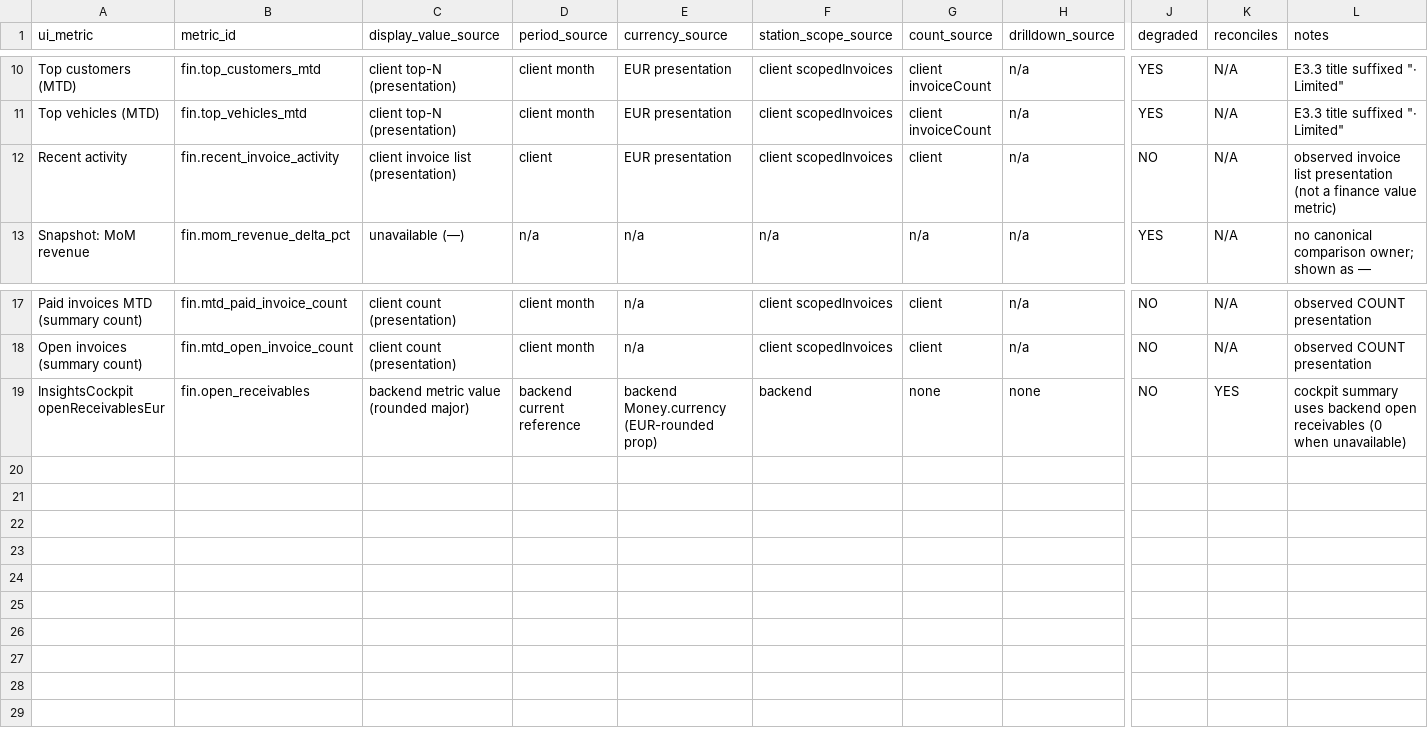
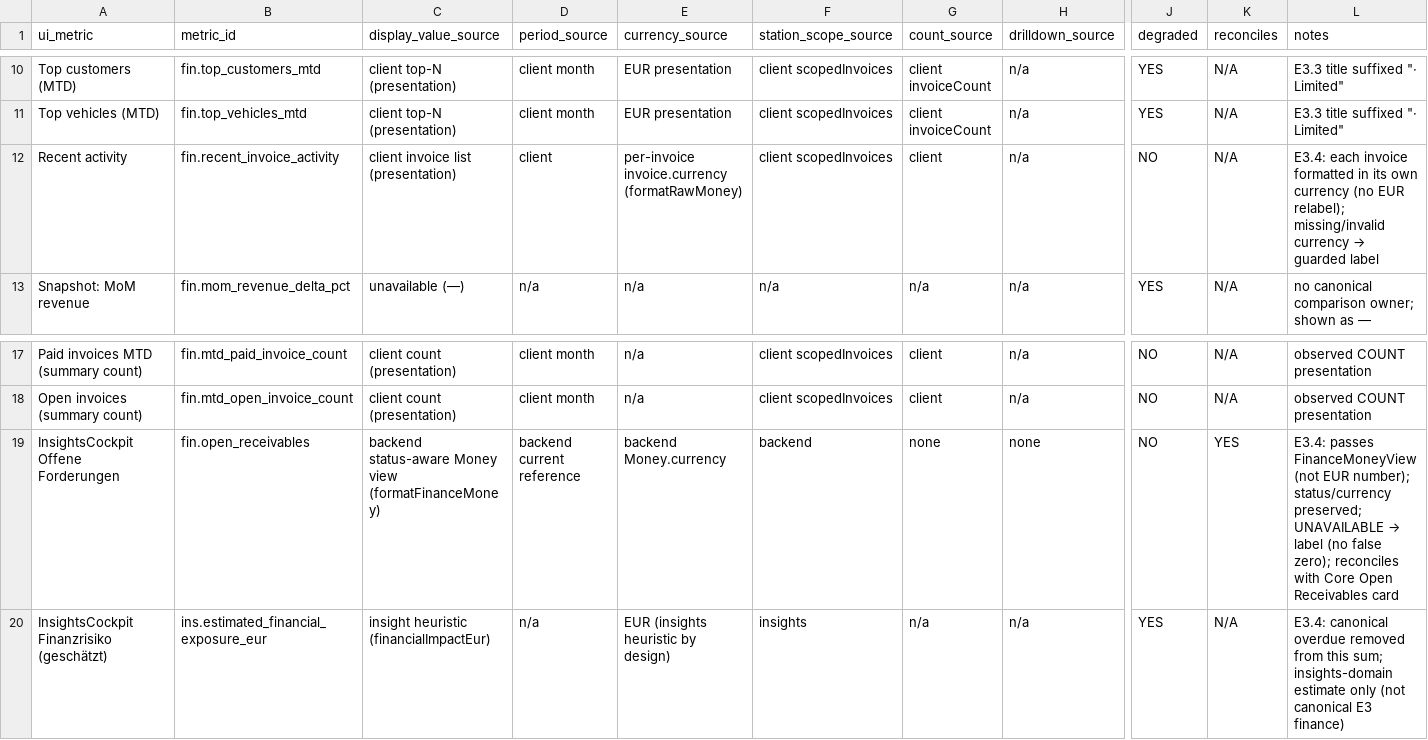
Before and after one commit to FATIHS-MGCKS/SYNQDRIVE-alpha, a CSV file: docs/audits/pr-recovery/phase3-e3-financial-ui-reconciliation-matrix-2026-08.csv, drawn as a sheet; only a part is shown, gaps mark what is left out; rows hold the shown columns only; the diff names each change by its address in the sheet, - before the commit and + after, or states it on an @@ line.

```diff
--- a/docs/audits/pr-recovery/phase3-e3-financial-ui-reconciliation-matrix-2026-08.csv
+++ b/docs/audits/pr-recovery/phase3-e3-financial-ui-reconciliation-matrix-2026-08.csv
-E12 (currency_source): EUR presentation
+E12 (currency_source): per-invoice invoice.currency (formatRawMoney)
@@ L12 (notes): observed invoice list presentation (not a finance value metric) → E3.4: each invoice formatted in its own currency (no EUR relabel); missing/invalid currency → guarded label @@
-A19 (ui_metric): InsightsCockpit openReceivablesEur
+A19 (ui_metric): InsightsCockpit Offene Forderungen
-C19 (display_value_source): backend metric value (rounded major)
+C19 (display_value_source): backend status-aware Money view (formatFinanceMoney)
-E19 (currency_source): backend Money.currency (EUR-rounded prop)
+E19 (currency_source): backend Money.currency
@@ L19 (notes): cockpit summary uses backend open receivables (0 when unavailable) → E3.4: passes FinanceMoneyView (not EUR number); status/currency preserved; UNAVAILABLE → label (no false zero); reconciles with Core Open Receivables card @@
+row 20: InsightsCockpit Finanzrisiko (geschätzt) | ins.estimated_financial_exposure_eur | insight heuristic (financialImpactEur) | n/a | EUR (insights heuristic by design) | insights | n/a | n/a | YES | N/A | E3.4: canonical overdue removed from this sum; insights-domain estimate only (not canonical E3 finance)
```
Also changed, not shown: 4 other files.
